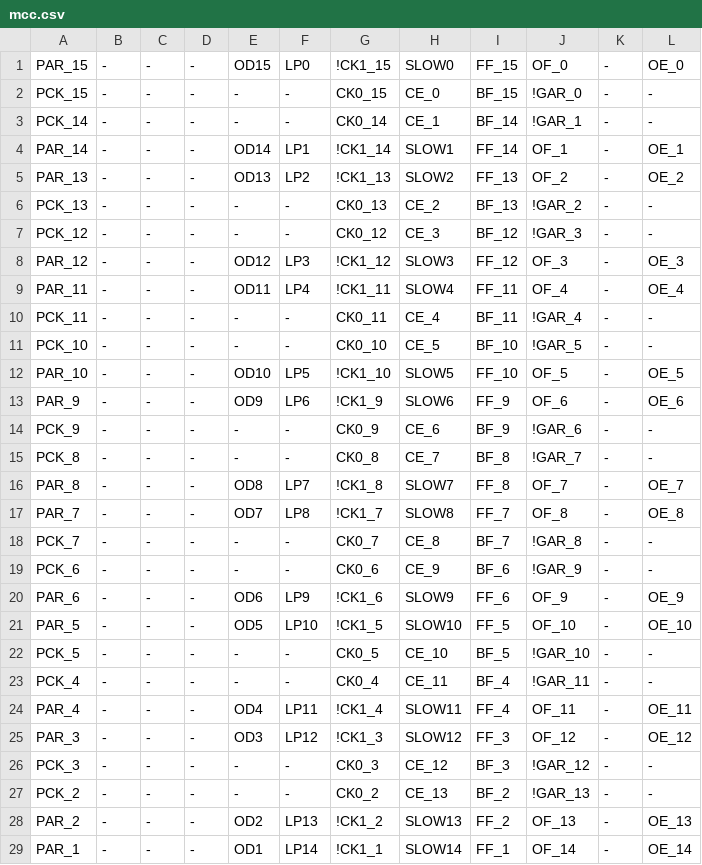
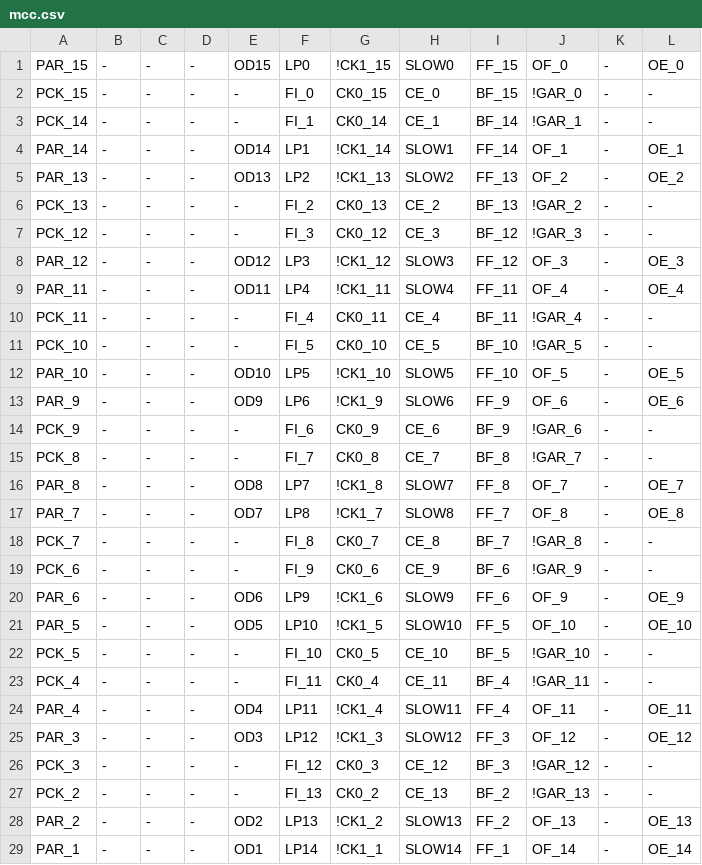
Before and after one commit to ikle/plastique, a CSV file: fuzzer/db/atmel/f1502/mcc.csv, drawn as a sheet; only a part is shown; the diff covers the shown part only.

Commit message:
ATF1502: add Fast Input Latch config fuzzers

```diff
--- a/fuzzer/db/atmel/f1502/mcc.csv
+++ b/fuzzer/db/atmel/f1502/mcc.csv
@@ -1,28 +1,28 @@
 PAR_15,-,-,-,OD15,LP0,!CK1_15,SLOW0,FF_15,OF_0,-,OE_0
-PCK_15,-,-,-,-,-,CK0_15,CE_0,BF_15,!GAR_0,-,-
-PCK_14,-,-,-,-,-,CK0_14,CE_1,BF_14,!GAR_1,-,-
+PCK_15,-,-,-,-,FI_0,CK0_15,CE_0,BF_15,!GAR_0,-,-
+PCK_14,-,-,-,-,FI_1,CK0_14,CE_1,BF_14,!GAR_1,-,-
 PAR_14,-,-,-,OD14,LP1,!CK1_14,SLOW1,FF_14,OF_1,-,OE_1
 PAR_13,-,-,-,OD13,LP2,!CK1_13,SLOW2,FF_13,OF_2,-,OE_2
-PCK_13,-,-,-,-,-,CK0_13,CE_2,BF_13,!GAR_2,-,-
-PCK_12,-,-,-,-,-,CK0_12,CE_3,BF_12,!GAR_3,-,-
+PCK_13,-,-,-,-,FI_2,CK0_13,CE_2,BF_13,!GAR_2,-,-
+PCK_12,-,-,-,-,FI_3,CK0_12,CE_3,BF_12,!GAR_3,-,-
 PAR_12,-,-,-,OD12,LP3,!CK1_12,SLOW3,FF_12,OF_3,-,OE_3
 PAR_11,-,-,-,OD11,LP4,!CK1_11,SLOW4,FF_11,OF_4,-,OE_4
-PCK_11,-,-,-,-,-,CK0_11,CE_4,BF_11,!GAR_4,-,-
-PCK_10,-,-,-,-,-,CK0_10,CE_5,BF_10,!GAR_5,-,-
+PCK_11,-,-,-,-,FI_4,CK0_11,CE_4,BF_11,!GAR_4,-,-
+PCK_10,-,-,-,-,FI_5,CK0_10,CE_5,BF_10,!GAR_5,-,-
 PAR_10,-,-,-,OD10,LP5,!CK1_10,SLOW5,FF_10,OF_5,-,OE_5
 PAR_9,-,-,-,OD9,LP6,!CK1_9,SLOW6,FF_9,OF_6,-,OE_6
-PCK_9,-,-,-,-,-,CK0_9,CE_6,BF_9,!GAR_6,-,-
-PCK_8,-,-,-,-,-,CK0_8,CE_7,BF_8,!GAR_7,-,-
+PCK_9,-,-,-,-,FI_6,CK0_9,CE_6,BF_9,!GAR_6,-,-
+PCK_8,-,-,-,-,FI_7,CK0_8,CE_7,BF_8,!GAR_7,-,-
 PAR_8,-,-,-,OD8,LP7,!CK1_8,SLOW7,FF_8,OF_7,-,OE_7
 PAR_7,-,-,-,OD7,LP8,!CK1_7,SLOW8,FF_7,OF_8,-,OE_8
-PCK_7,-,-,-,-,-,CK0_7,CE_8,BF_7,!GAR_8,-,-
-PCK_6,-,-,-,-,-,CK0_6,CE_9,BF_6,!GAR_9,-,-
+PCK_7,-,-,-,-,FI_8,CK0_7,CE_8,BF_7,!GAR_8,-,-
+PCK_6,-,-,-,-,FI_9,CK0_6,CE_9,BF_6,!GAR_9,-,-
 PAR_6,-,-,-,OD6,LP9,!CK1_6,SLOW9,FF_6,OF_9,-,OE_9
 PAR_5,-,-,-,OD5,LP10,!CK1_5,SLOW10,FF_5,OF_10,-,OE_10
-PCK_5,-,-,-,-,-,CK0_5,CE_10,BF_5,!GAR_10,-,-
-PCK_4,-,-,-,-,-,CK0_4,CE_11,BF_4,!GAR_11,-,-
+PCK_5,-,-,-,-,FI_10,CK0_5,CE_10,BF_5,!GAR_10,-,-
+PCK_4,-,-,-,-,FI_11,CK0_4,CE_11,BF_4,!GAR_11,-,-
 PAR_4,-,-,-,OD4,LP11,!CK1_4,SLOW11,FF_4,OF_11,-,OE_11
 PAR_3,-,-,-,OD3,LP12,!CK1_3,SLOW12,FF_3,OF_12,-,OE_12
-PCK_3,-,-,-,-,-,CK0_3,CE_12,BF_3,!GAR_12,-,-
-PCK_2,-,-,-,-,-,CK0_2,CE_13,BF_2,!GAR_13,-,-
+PCK_3,-,-,-,-,FI_12,CK0_3,CE_12,BF_3,!GAR_12,-,-
+PCK_2,-,-,-,-,FI_13,CK0_2,CE_13,BF_2,!GAR_13,-,-
 PAR_2,-,-,-,OD2,LP13,!CK1_2,SLOW13,FF_2,OF_13,-,OE_13
```
Also changed, not shown: 2 edited cells elsewhere in this file, 4 other files.
